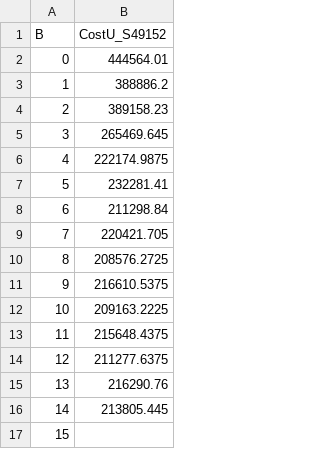
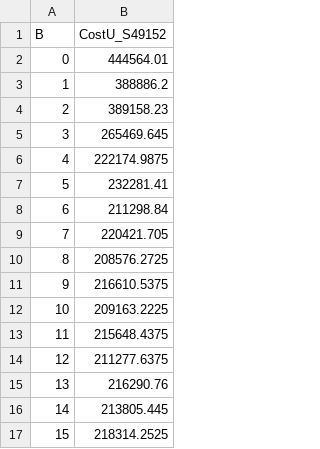
Before and after one commit to lucasebazilio/setobject, a CSV file: NoResize/Probes and Collisions/Results/Unsucessful Search Total Cost/μ = 4.0/totalCost49152U.csv, drawn as a sheet.

Commit message:
S = 49152 (a=0.75) Optimal B = 8

```diff
--- a/NoResize/Probes and Collisions/Results/Unsucessful Search Total Cost/μ = 4.0/totalCost49152U.csv
+++ b/NoResize/Probes and Collisions/Results/Unsucessful Search Total Cost/μ = 4.0/totalCost49152U.csv
@@ -16,2 +16,2 @@ B,CostU_S49152
 14,213805.445
-15,
+15,218314.2525
```
